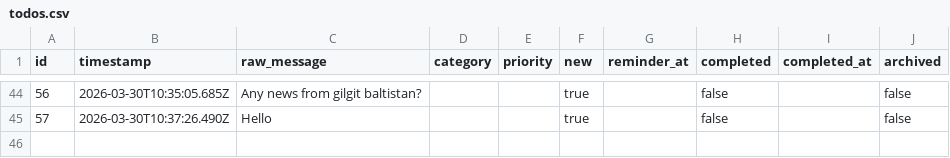
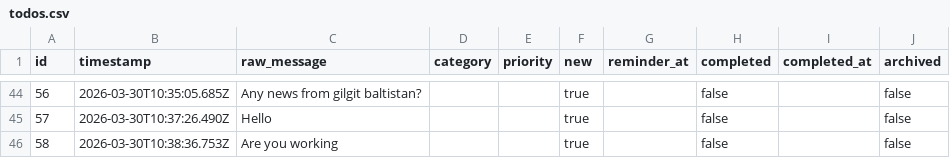
Before and after one commit to ChilliByte/stream-todo, a CSV file: todos.csv, drawn as a sheet; only a part is shown, gaps mark what is left out.

Commit message:
add: Are you working

```diff
--- a/todos.csv
+++ b/todos.csv
@@ -45 +45,2 @@
 "57","2026-03-30T10:37:26.490Z","Hello","","","true","","false","","false"
+"58","2026-03-30T10:38:36.753Z","Are you working","","","true","","false","","false"
```
